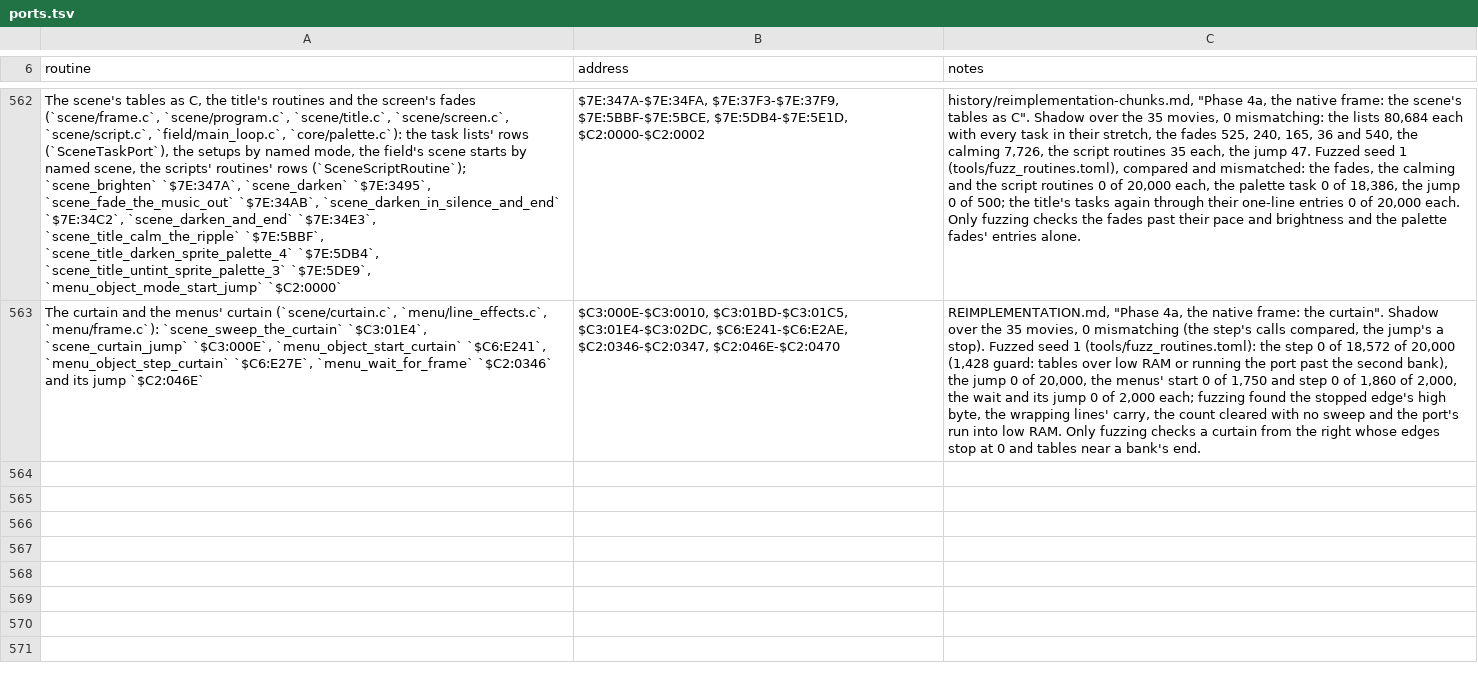
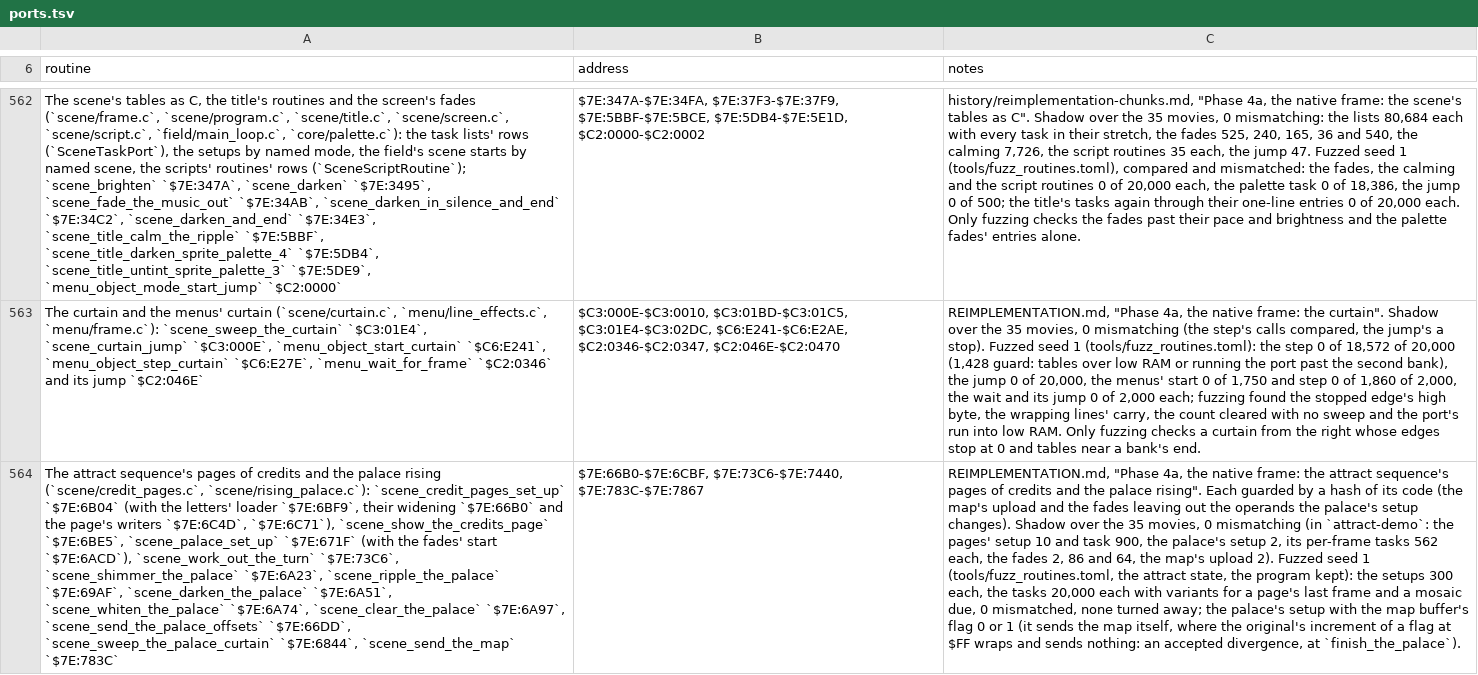
Before and after one commit to zdiemer/chrono-trigger-reimplemented, a TSV file: docs/ports.tsv, drawn as a sheet; only a part is shown, gaps mark what is left out; the diff names each change by its address in the sheet, - before the commit and + after, or states it on an @@ line.

Commit message:
The attract sequence's pages of credits and the palace rising (strict run from frame 2663 at $7E:6B04 to frame 3449 at $C0:3B76; 224 interpreted addresses over 3,000 frames to 0)
The program's mode 1 is C: the pages of credits ($7E:6B04, with $7E:6BF9,
$7E:66B0, $7E:6C4D and $7E:6C71; their task $7E:6BE5), each page's letters
loaded, widened and set out as sprites. So is its mode 3, the palace rising
($7E:671F; the frame tasks $7E:73C6, $7E:6A23, $7E:69AF and $7E:6A51/$6A74/$6A97;
the vblank tasks $7E:66DD and $7E:783C), the curtain's task ($7E:6844) still
through the machine. New services: vid_set_sprite (by index),
vid_send_oam_fill (a value) and VID_STEP_VRAM_READ_FIRST; the SNES OAM
attribute layout in snes/video.h; palette_animation_playing.

The review's fixes: the credit pages' writers are void and the overflow the
original leaves is worked out once in the wrapper from the page's last
letter; destinations are passed, not left in cursors and cells; the palace's
setup is GameState/Platform halves around one bridge for the scripts' first
step, sending the map itself with the original's wrap of a flag already at
$FF kept; the dead register writes on the curtain's way out are gone; and
SCENE_FLAG_NO_PANEL is SCENE_FLAG_ATTRACT_SEQUENCE, with what it changes in
the race and the palace. The non-blocking findings are in docs/TODO.md.

Gate (--long-routes --evidence): 35/35 movies clean, timing, vblank, routes,
fallbacks, refusals, native shape, sound, dontcare, uncompared, effects,
portstyle, portsmell, evidence. Fallback measure: reference play 52.21 M to
51.43 M instructions. Fuzz: 14 rows, 0 mismatched; the palace's setup over
the map flag's whole range.

```diff
--- a/docs/ports.tsv
+++ b/docs/ports.tsv
+row 564: The attract sequence's pages of credits and the palace rising (`scene/credit_pages.c`, `scene/rising_palace.c`): `scene_credit_pages_set_up` `$7E:6B04` (with the letters' loader `$7E:6BF9`, their widening `$7E:66B0` and the page's writers `$7E:6C4D`, `$7E:6C71`), `scene_show_the_credits_page` `$7E:6BE5`, `scene_palace_set_up` `$7E:671F` (with the fades' start `$7E:6ACD`), `scene_work_out_the_turn` `$7E:73C6`, `scene_shimmer_the_palace` `$7E:6A23`, `scene_ripple_the_palace` `$7E:69AF`, `scene_darken_the_palace` `$7E:6A51`, `scene_whiten_the_palace` `$7E:6A74`, `scene_clear_the_palace` `$7E:6A97`, `scene_send_the_palace_offsets` `$7E:66DD`, `scene_sweep_the_palace_curtain` `$7E:6844`, `scene_send_the_map` `$7E:783C` | $7E:66B0-$7E:6CBF, $7E:73C6-$7E:7440, $7E:783C-$7E:7867 | REIMPLEMENTATION.md, "Phase 4a, the native frame: the attract sequence's pages of credits and the palace rising". Each guarded by a hash of its code (the map's upload and the fades leaving out the operands the palace's setup changes). Shadow over the 35 movies, 0 mismatching (in `attract-demo`: the pages' setup 10 and task 900, the palace's setup 2, its per-frame tasks 562 each, the fades 2, 86 and 64, the map's upload 2). Fuzzed seed 1 (tools/fuzz_routines.toml, the attract state, the program kept): the setups 300 each, the tasks 20,000 each with variants for a page's last frame and a mosaic due, 0 mismatched, none turned away; the palace's setup with the map buffer's flag 0 or 1 (it sends the map itself, where the original's increment of a flag at $FF wraps and sends nothing: an accepted divergence, at `finish_the_palace`).
```
Also changed, not shown: 29 other files.
